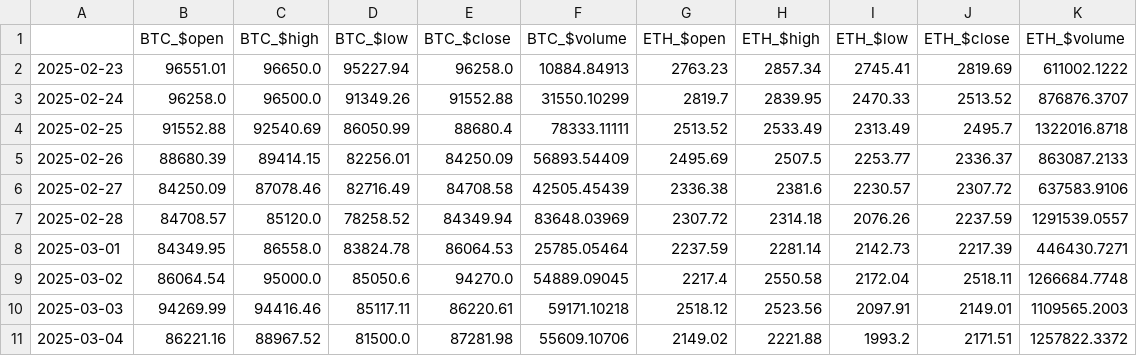
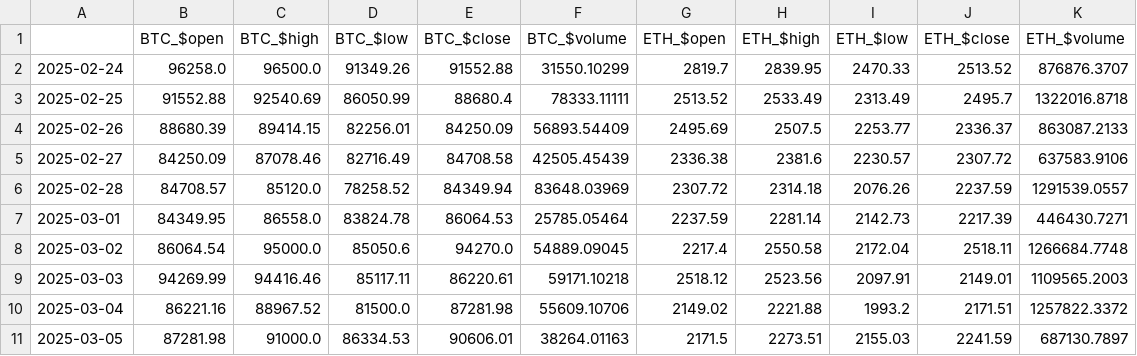
Before and after one commit to skylar93/trading_bot, a CSV file: test_unified_data_sample.csv, drawn as a sheet.

```diff
--- a/test_unified_data_sample.csv
+++ b/test_unified_data_sample.csv
@@ -1,3 +1,2 @@
 ,BTC_$open,BTC_$high,BTC_$low,BTC_$close,BTC_$volume,ETH_$open,ETH_$high,ETH_$low,ETH_$close,ETH_$volume
-2025-02-23,96551.01,96650.0,95227.94,96258.0,10884.84913,2763.23,2857.34,2745.41,2819.69,611002.1222
 2025-02-24,96258.0,96500.0,91349.26,91552.88,31550.10299,2819.7,2839.95,2470.33,2513.52,876876.3707
@@ -11 +10,2 @@
 2025-03-04,86221.16,88967.52,81500.0,87281.98,55609.10706,2149.02,2221.88,1993.2,2171.51,1257822.3372
+2025-03-05,87281.98,91000.0,86334.53,90606.01,38264.01163,2171.5,2273.51,2155.03,2241.59,687130.7897
```
Also changed, not shown: 13 other files.
